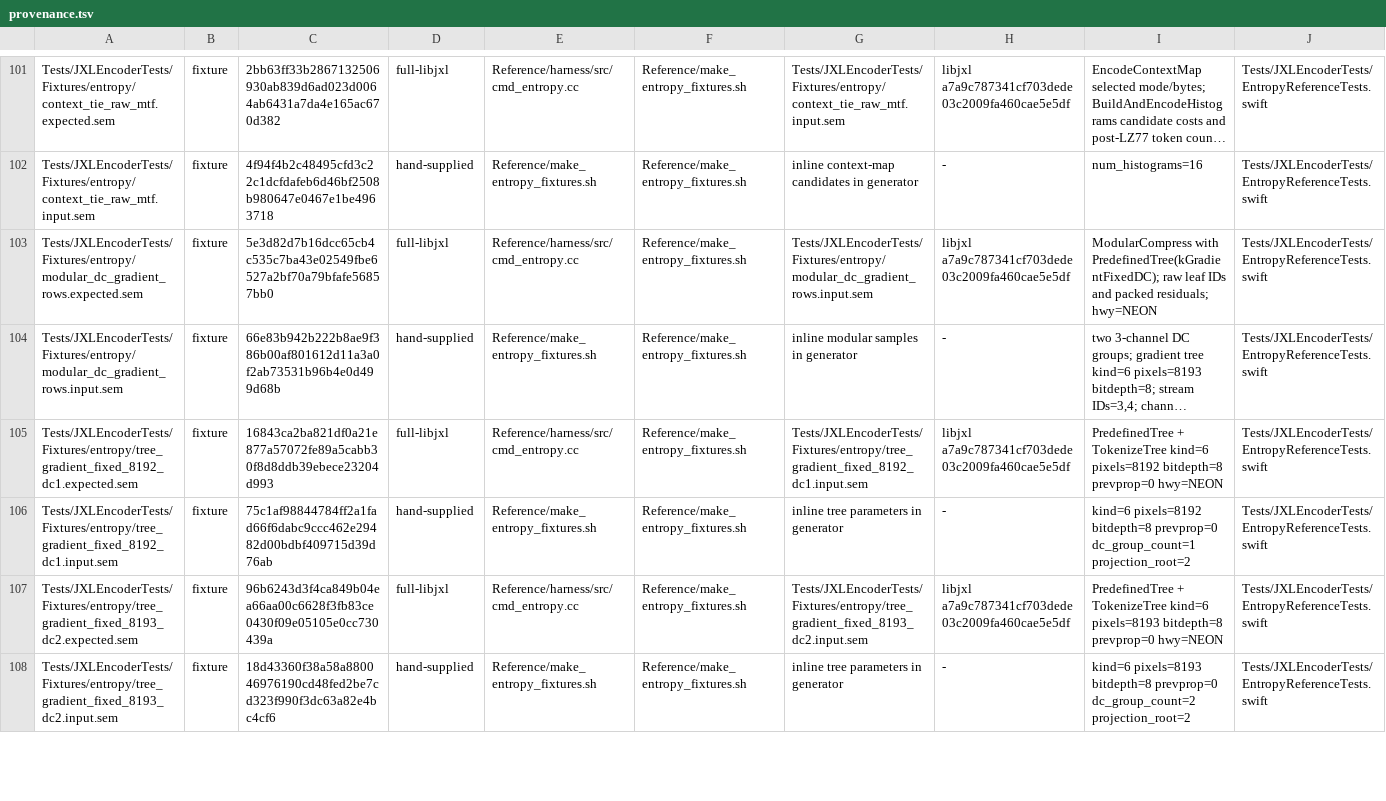
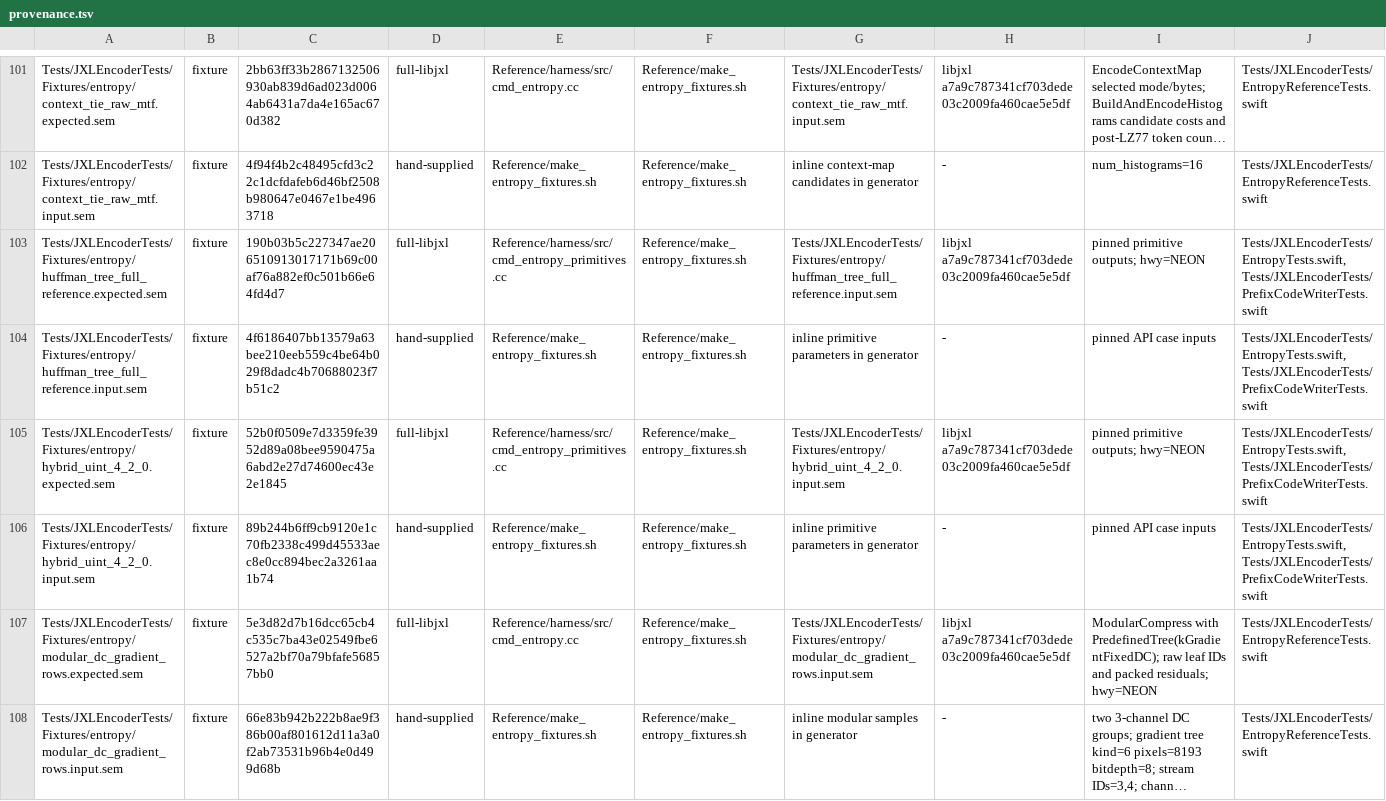
Before and after one commit to germ-network/jxl-encoder-swift, a TSV file: Reference/provenance.tsv, drawn as a sheet; only a part is shown, gaps mark what is left out; the shorter side is filled out with more unchanged rows; long unchanged cells end in …; the diff covers the shown part only; the diff names each change by its address in the sheet, - before the commit and + after, or states it on an @@ line.

Commit message:
Replace tiny entropy oracles with full reference fixtures

```diff
--- a/Reference/provenance.tsv
+++ b/Reference/provenance.tsv
+row 103: Tests/JXLEncoderTests/Fixtures/entropy/huffman_tree_full_reference.expected.sem | fixture | 190b03b5c227347ae206510913017171b69c00af76a882ef0c501b66e64fd4d7 | full-libjxl | Reference/harness/src/cmd_entropy_primitives.cc | Reference/make_entropy_fixtures.sh | Tests/JXLEncoderTests/Fixtures/entropy/huffman_tree_full_reference.input.sem | libjxl a7a9c787341cf703dede03c2009fa460cae5e5df | pinned primitive outputs; hwy=NEON | Tests/JXLEncoderTests/EntropyTests.swift,Tests/JXLEncoderTests/PrefixCodeWriterTests.swift
+row 104: Tests/JXLEncoderTests/Fixtures/entropy/huffman_tree_full_reference.input.sem | fixture | 4f6186407bb13579a63bee210eeb559c4be64b029f8dadc4b70688023f7b51c2 | hand-supplied | Reference/make_entropy_fixtures.sh | Reference/make_entropy_fixtures.sh | inline primitive parameters in generator | - | pinned API case inputs | Tests/JXLEncoderTests/EntropyTests.swift,Tests/JXLEncoderTests/PrefixCodeWriterTests.swift
+row 105: Tests/JXLEncoderTests/Fixtures/entropy/hybrid_uint_4_2_0.expected.sem | fixture | 52b0f0509e7d3359fe3952d89a08bee9590475a6abd2e27d74600ec43e2e1845 | full-libjxl | Reference/harness/src/cmd_entropy_primitives.cc | Reference/make_entropy_fixtures.sh | Tests/JXLEncoderTests/Fixtures/entropy/hybrid_uint_4_2_0.input.sem | libjxl a7a9c787341cf703dede03c2009fa460cae5e5df | pinned primitive outputs; hwy=NEON | Tests/JXLEncoderTests/EntropyTests.swift,Tests/JXLEncoderTests/PrefixCodeWriterTests.swift
+row 106: Tests/JXLEncoderTests/Fixtures/entropy/hybrid_uint_4_2_0.input.sem | fixture | 89b244b6ff9cb9120e1c70fb2338c499d45533aec8e0cc894bec2a3261aa1b74 | hand-supplied | Reference/make_entropy_fixtures.sh | Reference/make_entropy_fixtures.sh | inline primitive parameters in generator | - | pinned API case inputs | Tests/JXLEncoderTests/EntropyTests.swift,Tests/JXLEncoderTests/PrefixCodeWriterTests.swift
```
Also changed, not shown: 2 added rows, 6 moved rows and 1 edited cell elsewhere in this file, Reference/decision-inventory.tsv, 17 other files.
